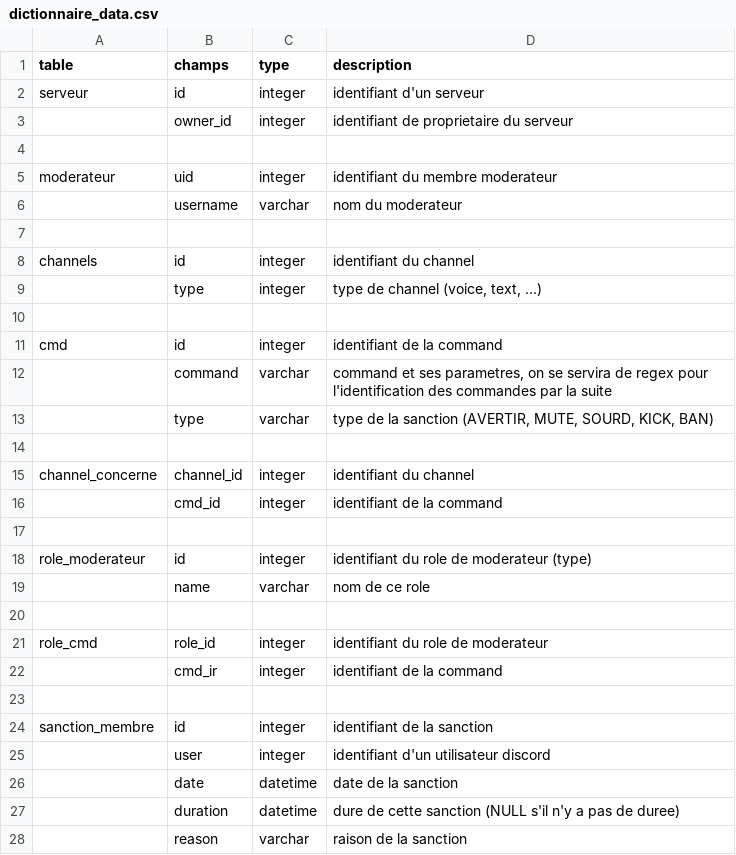
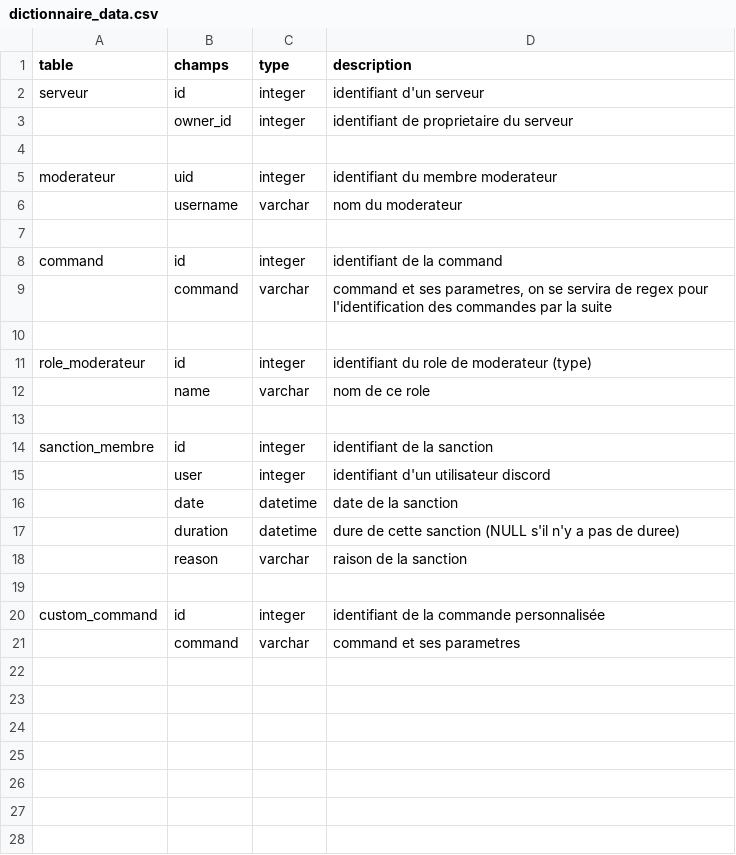
Before and after one commit to RomainCtl/discord_project, a CSV file: doc/dictionnaire_data.csv, drawn as a sheet.

```diff
--- a/doc/dictionnaire_data.csv
+++ b/doc/dictionnaire_data.csv
@@ -7,11 +7,4 @@ moderateur;uid;integer;identifiant du membre moderateur
 ;;;
-channels;id;integer;identifiant du channel
-;type;integer;type de channel (voice, text, ...)
-;;;
-cmd;id;integer;identifiant de la command
+command;id;integer;identifiant de la command
 ;command;varchar;command et ses parametres, on se servira de regex pour l'identification des commandes par la suite
-;type;varchar;type de la sanction (AVERTIR, MUTE, SOURD, KICK, BAN)
-;;;
-channel_concerne;channel_id;integer;identifiant du channel
-;cmd_id;integer;identifiant de la command
 ;;;
@@ -19,5 +12,2 @@ role_moderateur;id;integer;identifiant du role de moderateur (type)
 ;name;varchar;nom de ce role
-;;;
-role_cmd;role_id;integer;identifiant du role de moderateur
-;cmd_ir;integer;identifiant de la command
 ;;;
@@ -28 +18,4 @@ sanction_membre;id;integer;identifiant de la sanction
 ;reason;varchar;raison de la sanction
+;;;
+custom_command;id;integer;identifiant de la commande personnalisée
+;command;varchar;command et ses parametres
```
Also changed, not shown: 2 other files.
